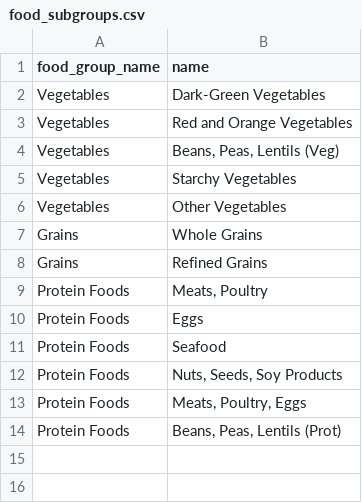
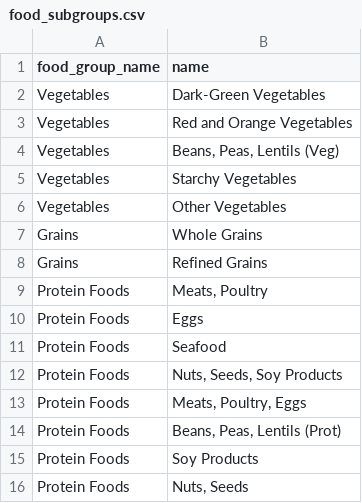
Before and after one commit to DevinTobiasColebrooke/FoodPlannerPriceBudgetApp, a CSV file: db/data_sources/food_subgroups.csv, drawn as a sheet; the diff names each change by its address in the sheet, - before the commit and + after, or states it on an @@ line.

```diff
--- a/db/data_sources/food_subgroups.csv
+++ b/db/data_sources/food_subgroups.csv
+row 15: Protein Foods | Soy Products
+row 16: Protein Foods | Nuts, Seeds
```
Also changed, not shown: db/data_sources/dietary_pattern_components.csv, db/data_sources/dri_values.csv, 6 other files.
